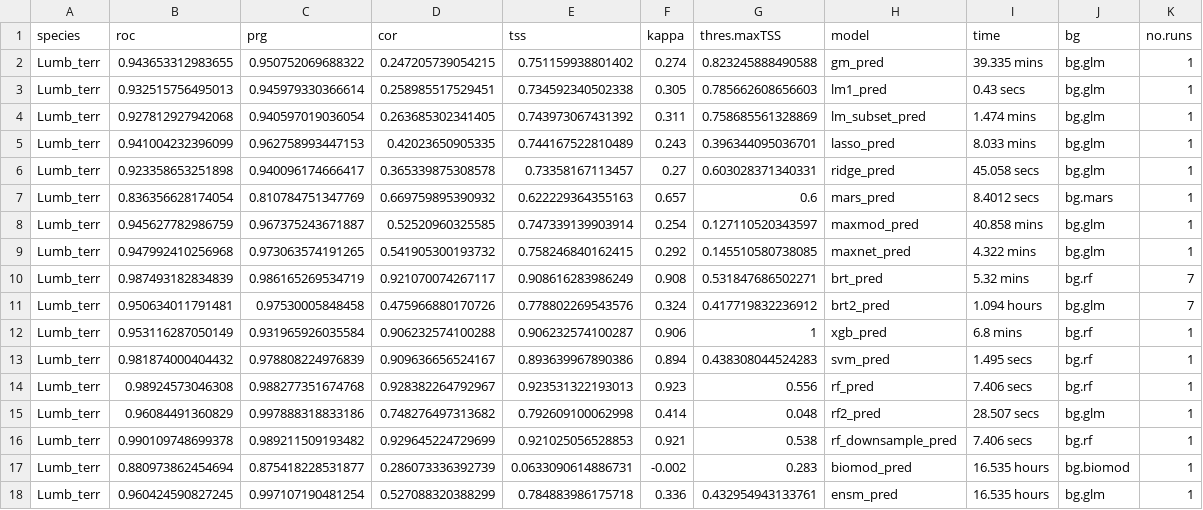
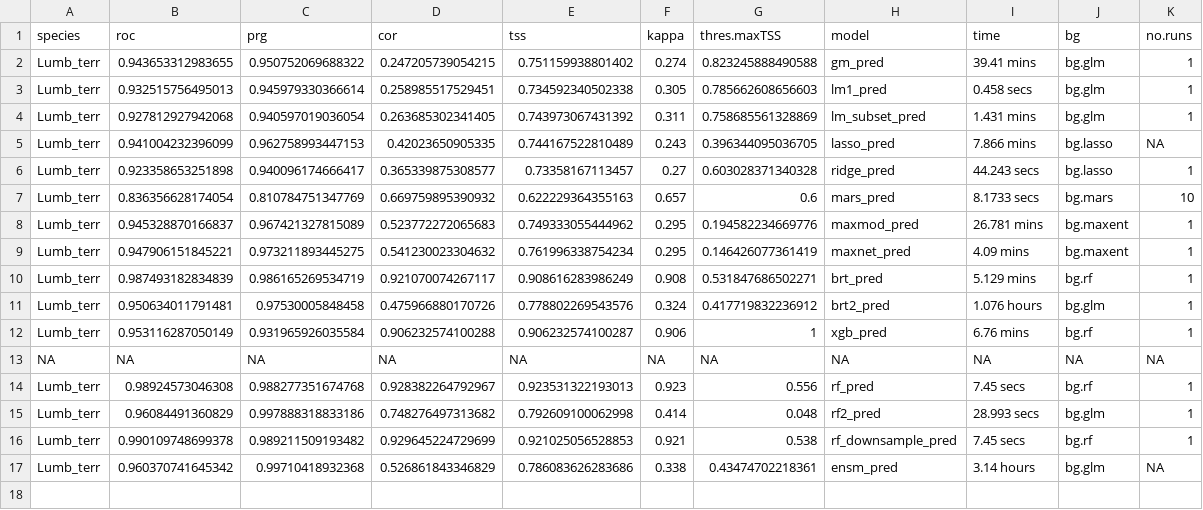
Before and after one commit to JeMaNd-r/SoilBiodiversity, a CSV file: results/ModelEvaluation_Crassiclitellata_Lumb_terr.csv, drawn as a sheet.

```diff
--- a/results/ModelEvaluation_Crassiclitellata_Lumb_terr.csv
+++ b/results/ModelEvaluation_Crassiclitellata_Lumb_terr.csv
@@ -1,18 +1,17 @@
 "species","roc","prg","cor","tss","kappa","thres.maxTSS","model","time","bg","no.runs"
-"Lumb_terr",0.943653312983655,0.950752069688322,0.247205739054215,0.751159938801402,0.274,0.823245888490588,"gm_pred","39.335 mins","bg.glm",1
-"Lumb_terr",0.932515756495013,0.945979330366614,0.258985517529451,0.734592340502338,0.305,0.785662608656603,"lm1_pred","0.43 secs","bg.glm",1
-"Lumb_terr",0.927812927942068,0.940597019036054,0.263685302341405,0.743973067431392,0.311,0.758685561328869,"lm_subset_pred","1.474 mins","bg.glm",1
-"Lumb_terr",0.941004232396099,0.962758993447153,0.42023650905335,0.744167522810489,0.243,0.396344095036701,"lasso_pred","8.033 mins","bg.glm",1
-"Lumb_terr",0.923358653251898,0.940096174666417,0.365339875308578,0.73358167113457,0.27,0.603028371340331,"ridge_pred","45.058 secs","bg.glm",1
-"Lumb_terr",0.836356628174054,0.810784751347769,0.669759895390932,0.622229364355163,0.657,0.6,"mars_pred","8.4012 secs","bg.mars",1
-"Lumb_terr",0.945627782986759,0.967375243671887,0.52520960325585,0.747339139903914,0.254,0.127110520343597,"maxmod_pred","40.858 mins","bg.glm",1
-"Lumb_terr",0.947992410256968,0.973063574191265,0.541905300193732,0.758246840162415,0.292,0.145510580738085,"maxnet_pred","4.322 mins","bg.glm",1
-"Lumb_terr",0.987493182834839,0.986165269534719,0.921070074267117,0.908616283986249,0.908,0.531847686502271,"brt_pred","5.32 mins","bg.rf",7
-"Lumb_terr",0.950634011791481,0.97530005848458,0.475966880170726,0.778802269543576,0.324,0.417719832236912,"brt2_pred","1.094 hours","bg.glm",7
-"Lumb_terr",0.953116287050149,0.931965926035584,0.906232574100288,0.906232574100287,0.906,1,"xgb_pred","6.8 mins","bg.rf",1
-"Lumb_terr",0.981874000404432,0.978808224976839,0.909636656524167,0.893639967890386,0.894,0.438308044524283,"svm_pred","1.495 secs","bg.rf",1
-"Lumb_terr",0.98924573046308,0.988277351674768,0.928382264792967,0.923531322193013,0.923,0.556,"rf_pred","7.406 secs","bg.rf",1
-"Lumb_terr",0.96084491360829,0.997888318833186,0.748276497313682,0.792609100062998,0.414,0.048,"rf2_pred","28.507 secs","bg.glm",1
-"Lumb_terr",0.990109748699378,0.989211509193482,0.929645224729699,0.921025056528853,0.921,0.538,"rf_downsample_pred","7.406 secs","bg.rf",1
-"Lumb_terr",0.880973862454694,0.875418228531877,0.286073336392739,0.0633090614886731,-0.002,0.283,"biomod_pred","16.535 hours","bg.biomod",1
-"Lumb_terr",0.960424590827245,0.997107190481254,0.527088320388299,0.784883986175718,0.336,0.432954943133761,"ensm_pred","16.535 hours","bg.glm",1
+"Lumb_terr",0.943653312983655,0.950752069688322,0.247205739054215,0.751159938801402,0.274,0.823245888490588,"gm_pred","39.41 mins","bg.glm",1
+"Lumb_terr",0.932515756495013,0.945979330366614,0.258985517529451,0.734592340502338,0.305,0.785662608656603,"lm1_pred","0.458 secs","bg.glm",1
+"Lumb_terr",0.927812927942068,0.940597019036054,0.263685302341405,0.743973067431392,0.311,0.758685561328869,"lm_subset_pred","1.431 mins","bg.glm",1
+"Lumb_terr",0.941004232396099,0.962758993447153,0.42023650905335,0.744167522810489,0.243,0.396344095036705,"lasso_pred","7.866 mins","bg.lasso",NA
+"Lumb_terr",0.923358653251898,0.940096174666417,0.365339875308577,0.73358167113457,0.27,0.603028371340328,"ridge_pred","44.243 secs","bg.lasso",1
+"Lumb_terr",0.836356628174054,0.810784751347769,0.669759895390932,0.622229364355163,0.657,0.6,"mars_pred","8.1733 secs","bg.mars",10
+"Lumb_terr",0.945328870166837,0.967421327815089,0.523772272065683,0.749333055444962,0.295,0.194582234669776,"maxmod_pred","26.781 mins","bg.maxent",1
+"Lumb_terr",0.947906151845221,0.973211893445275,0.541230023304632,0.761996338754234,0.295,0.146426077361419,"maxnet_pred","4.09 mins","bg.maxent",1
+"Lumb_terr",0.987493182834839,0.986165269534719,0.921070074267117,0.908616283986249,0.908,0.531847686502271,"brt_pred","5.129 mins","bg.rf",1
+"Lumb_terr",0.950634011791481,0.97530005848458,0.475966880170726,0.778802269543576,0.324,0.417719832236912,"brt2_pred","1.076 hours","bg.glm",1
+"Lumb_terr",0.953116287050149,0.931965926035584,0.906232574100288,0.906232574100287,0.906,1,"xgb_pred","6.76 mins","bg.rf",1
+NA,NA,NA,NA,NA,NA,NA,NA,NA,NA,NA
+"Lumb_terr",0.98924573046308,0.988277351674768,0.928382264792967,0.923531322193013,0.923,0.556,"rf_pred","7.45 secs","bg.rf",1
+"Lumb_terr",0.96084491360829,0.997888318833186,0.748276497313682,0.792609100062998,0.414,0.048,"rf2_pred","28.993 secs","bg.glm",1
+"Lumb_terr",0.990109748699378,0.989211509193482,0.929645224729699,0.921025056528853,0.921,0.538,"rf_downsample_pred","7.45 secs","bg.rf",1
+"Lumb_terr",0.960370741645342,0.99710418932368,0.526861843346829,0.786083626283686,0.338,0.43474702218361,"ensm_pred","3.14 hours","bg.glm",NA
```
Also changed, not shown: 1 other file.
